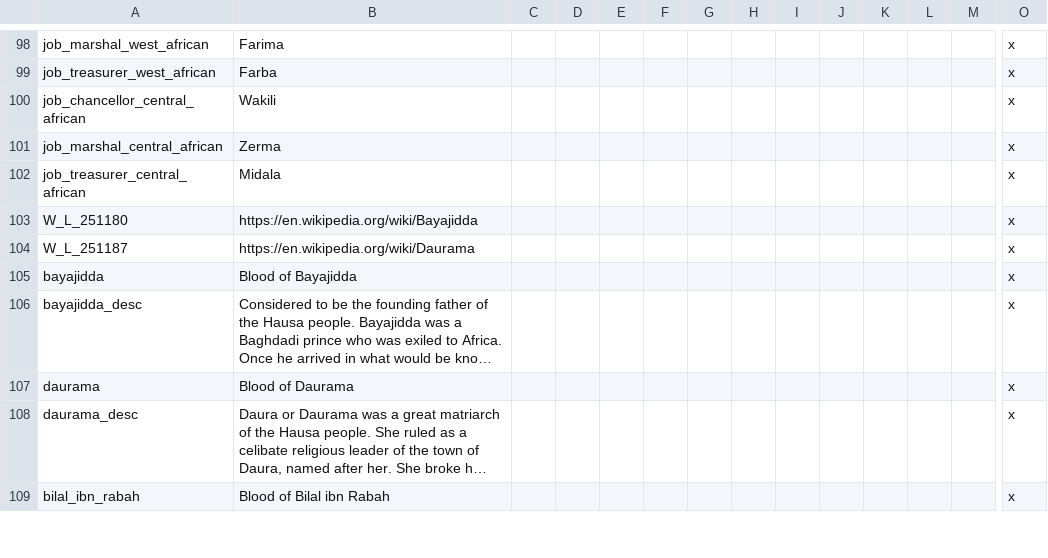
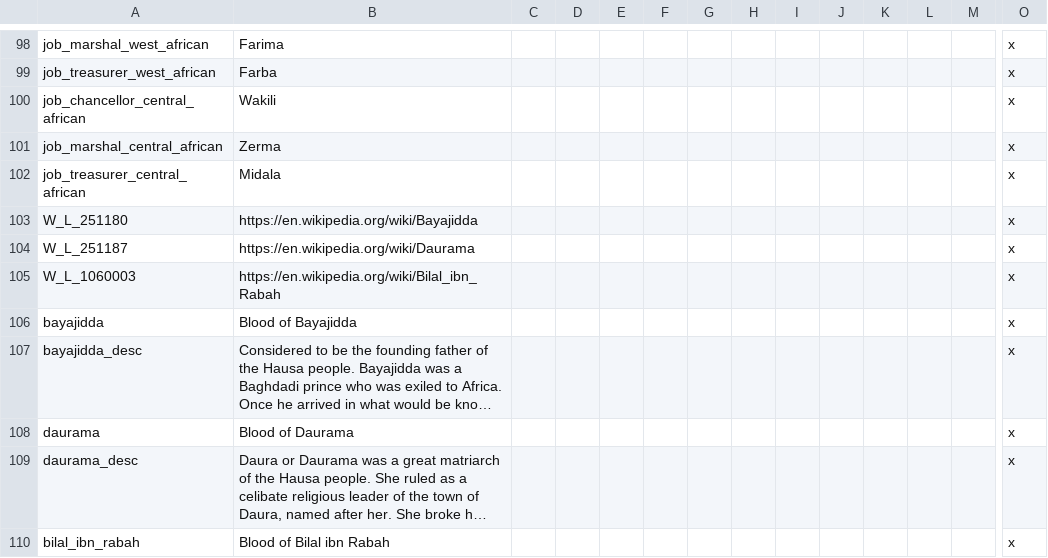
Before and after one commit to faiuwle/CK2AfricanReligionsMod, a CSV file: AfricanReligions/localisation/african_religions.csv, drawn as a sheet; only a part is shown, gaps mark what is left out; long unchanged cells end in …; rows hold the shown columns only; the diff names each change by its address in the sheet, - before the commit and + after, or states it on an @@ line.

Commit message:
Adde Bilal ibn Rabah's wikipedia link

```diff
--- a/AfricanReligions/localisation/african_religions.csv
+++ b/AfricanReligions/localisation/african_religions.csv
+row 105: W_L_1060003 | https://en.wikipedia.org/wiki/Bilal_ibn_Rabah |  |  |  |  |  |  |  |  |  |  |  | x
```
